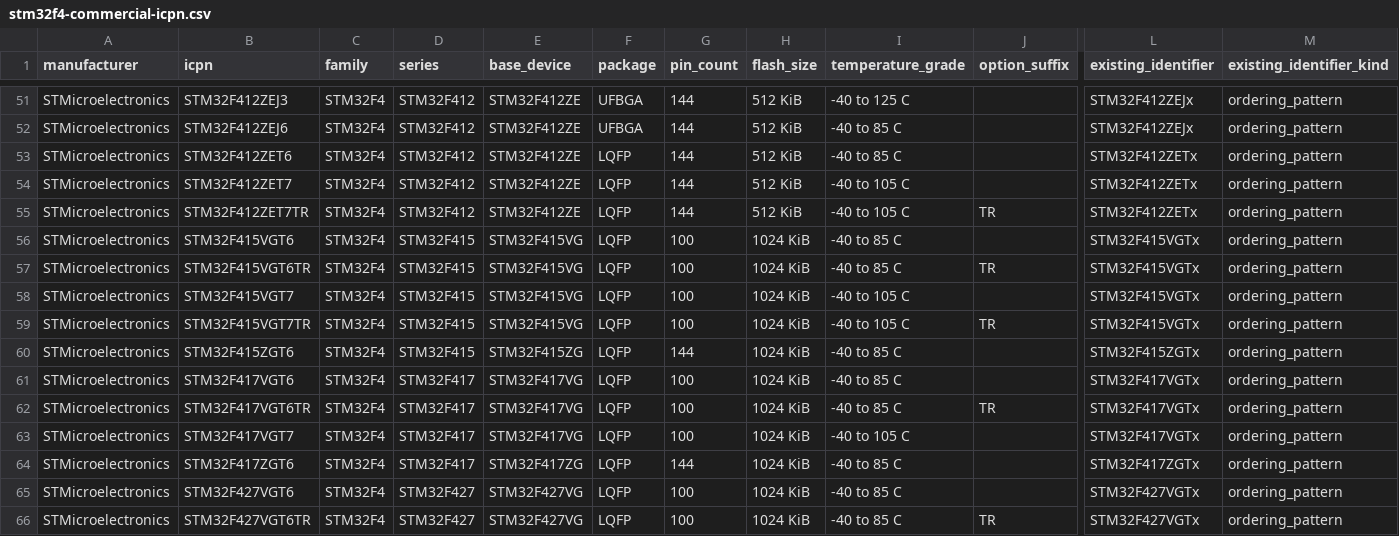
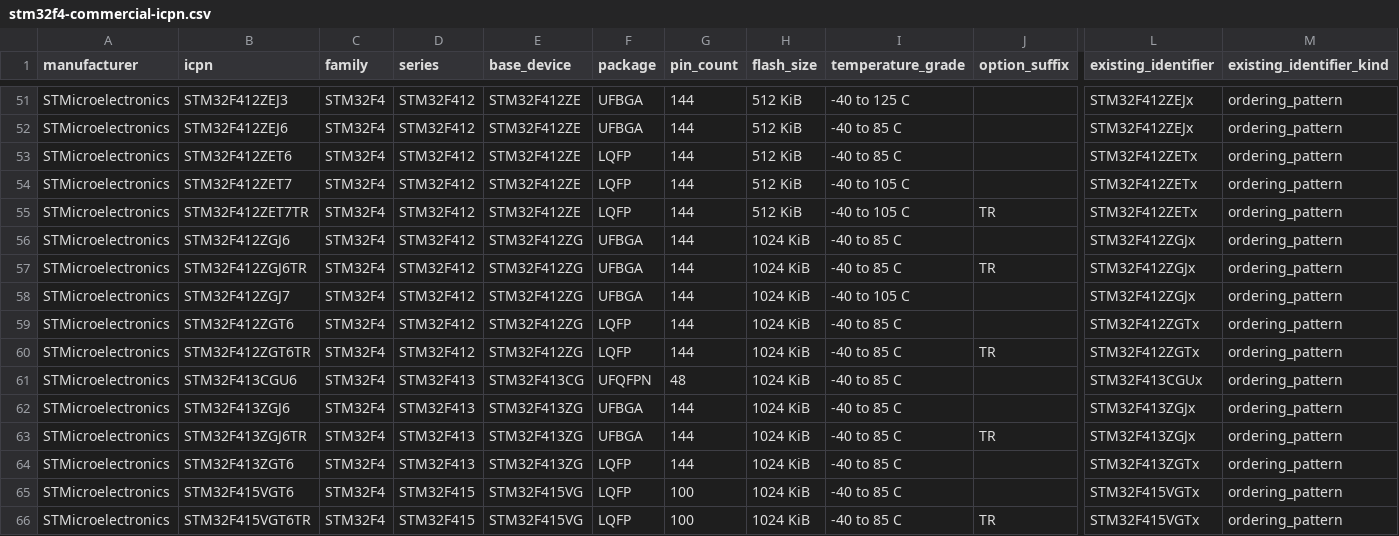
Before and after one commit to physicslu/plasma, a CSV file: data/device-catalog/research/stm32f4-commercial-icpn.csv, drawn as a sheet; only a part is shown, gaps mark what is left out; the shorter side is filled out with more unchanged rows; rows hold the shown columns only; the diff names each change by its address in the sheet, - before the commit and + after, or states it on an @@ line.

```diff
--- a/data/device-catalog/research/stm32f4-commercial-icpn.csv
+++ b/data/device-catalog/research/stm32f4-commercial-icpn.csv
+row 56: STMicroelectronics | STM32F412ZGJ6 | STM32F4 | STM32F412 | STM32F412ZG | UFBGA | 144 | 1024 KiB | -40 to 85 C |  | STM32F412ZGJx | ordering_pattern
+row 57: STMicroelectronics | STM32F412ZGJ6TR | STM32F4 | STM32F412 | STM32F412ZG | UFBGA | 144 | 1024 KiB | -40 to 85 C | TR | STM32F412ZGJx | ordering_pattern
+row 58: STMicroelectronics | STM32F412ZGJ7 | STM32F4 | STM32F412 | STM32F412ZG | UFBGA | 144 | 1024 KiB | -40 to 105 C |  | STM32F412ZGJx | ordering_pattern
+row 59: STMicroelectronics | STM32F412ZGT6 | STM32F4 | STM32F412 | STM32F412ZG | LQFP | 144 | 1024 KiB | -40 to 85 C |  | STM32F412ZGTx | ordering_pattern
+row 60: STMicroelectronics | STM32F412ZGT6TR | STM32F4 | STM32F412 | STM32F412ZG | LQFP | 144 | 1024 KiB | -40 to 85 C | TR | STM32F412ZGTx | ordering_pattern
+row 61: STMicroelectronics | STM32F413CGU6 | STM32F4 | STM32F413 | STM32F413CG | UFQFPN | 48 | 1024 KiB | -40 to 85 C |  | STM32F413CGUx | ordering_pattern
+row 62: STMicroelectronics | STM32F413ZGJ6 | STM32F4 | STM32F413 | STM32F413ZG | UFBGA | 144 | 1024 KiB | -40 to 85 C |  | STM32F413ZGJx | ordering_pattern
+row 63: STMicroelectronics | STM32F413ZGJ6TR | STM32F4 | STM32F413 | STM32F413ZG | UFBGA | 144 | 1024 KiB | -40 to 85 C | TR | STM32F413ZGJx | ordering_pattern
+row 64: STMicroelectronics | STM32F413ZGT6 | STM32F4 | STM32F413 | STM32F413ZG | LQFP | 144 | 1024 KiB | -40 to 85 C |  | STM32F413ZGTx | ordering_pattern
```
Also changed, not shown: 3 other files.
